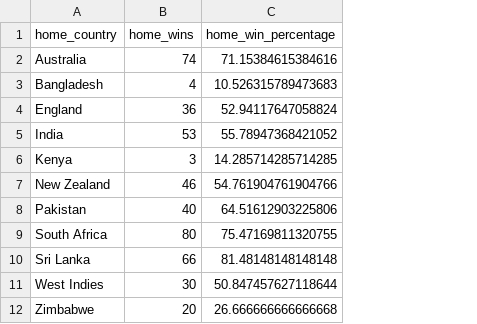
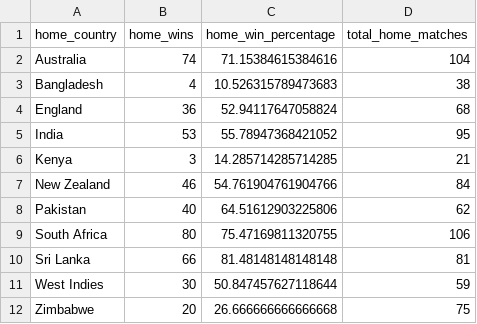
Before and after one commit to VLSwettha/information_visualization_dataset, a CSV file: home_wins_data.csv, drawn as a sheet; the diff names each change by its address in the sheet, - before the commit and + after, or states it on an @@ line.

Commit message:
Update home_wins_data.csv

```diff
--- a/home_wins_data.csv
+++ b/home_wins_data.csv
+column D (total_home_matches), rows 2-12: 104 | 38 | 68 | 95 | 21 | 84 | 62 | 106 | 81 | 59 | 75
```
